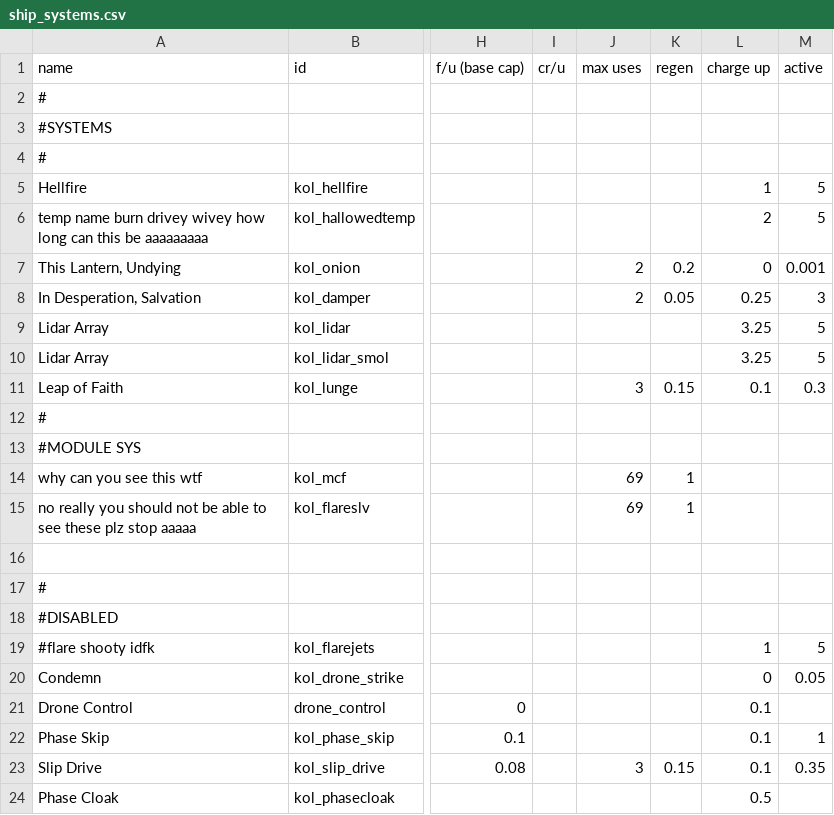
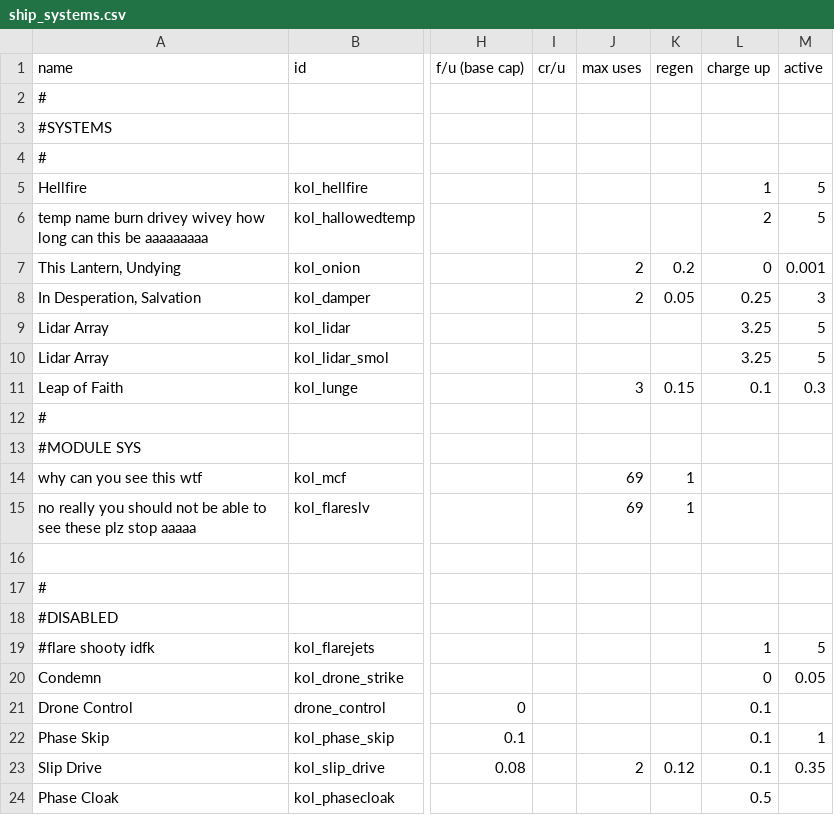
Before and after one commit to Dal-041/Knights_of_Ludd, a CSV file: data/shipsystems/ship_systems.csv, drawn as a sheet; only a part is shown, gaps mark what is left out; the diff names each change by its address in the sheet, - before the commit and + after, or states it on an @@ line.

Commit message:
Add files via upload
nerfed phase skip a bit

```diff
--- a/data/shipsystems/ship_systems.csv
+++ b/data/shipsystems/ship_systems.csv
-J23 (max uses): 3
+J23 (max uses): 2
-K23 (regen): 0.15
+K23 (regen): 0.12
```
